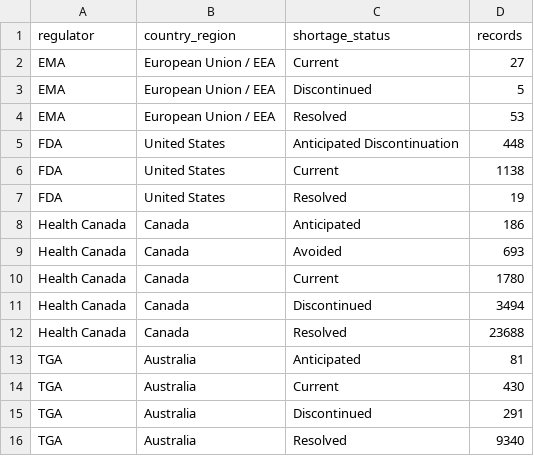
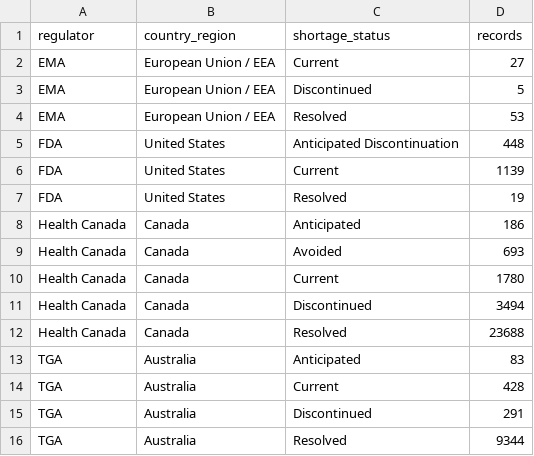
Before and after one commit to nehas190-sujith/neha, a CSV file: data/global_source_summary.csv, drawn as a sheet.

```diff
--- a/data/global_source_summary.csv
+++ b/data/global_source_summary.csv
@@ -5,3 +5,3 @@ EMA,European Union / EEA,Resolved,53
 FDA,United States,Anticipated Discontinuation,448
-FDA,United States,Current,1138
+FDA,United States,Current,1139
 FDA,United States,Resolved,19
@@ -12,5 +12,5 @@ Health Canada,Canada,Discontinued,3494
 Health Canada,Canada,Resolved,23688
-TGA,Australia,Anticipated,81
-TGA,Australia,Current,430
+TGA,Australia,Anticipated,83
+TGA,Australia,Current,428
 TGA,Australia,Discontinued,291
-TGA,Australia,Resolved,9340
+TGA,Australia,Resolved,9344
```
Also changed, not shown: data/global_shortage_trends.csv, data/tga_current.csv, 2 other files.
